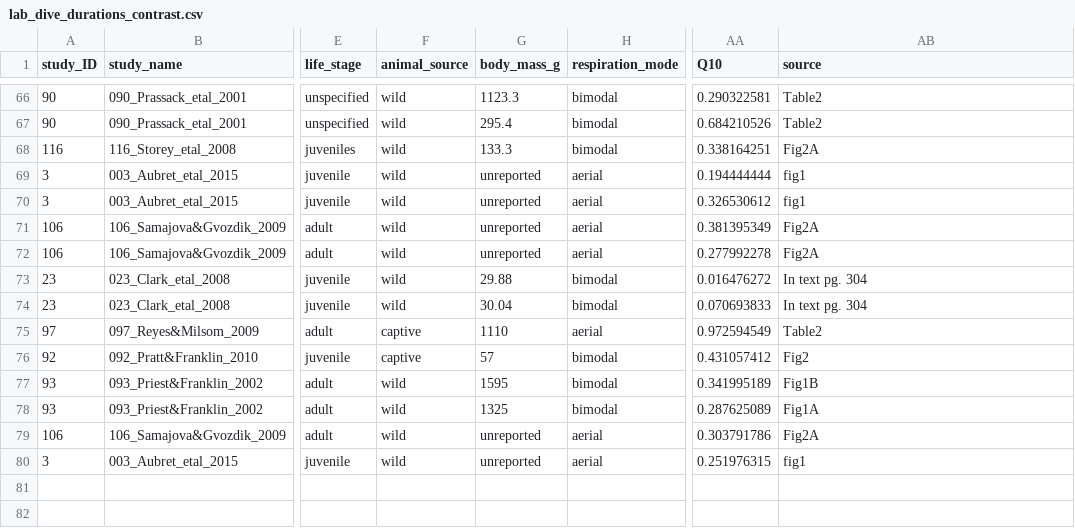
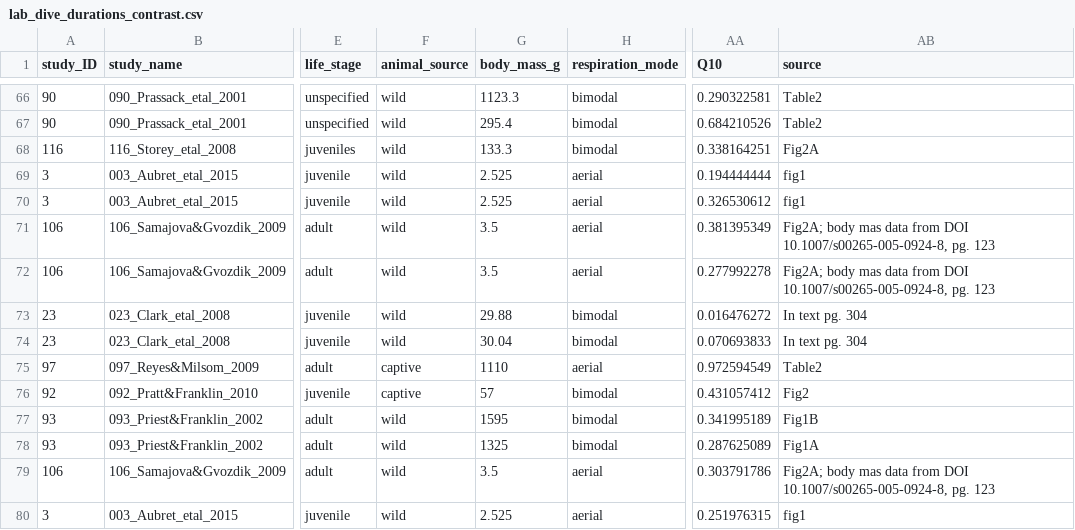
Before and after one commit to essierodgers/diving-meta-analysis, a CSV file: data/lab_dive_durations_contrast.csv, drawn as a sheet; only a part is shown, gaps mark what is left out; the diff covers the shown part only; the diff names each change by its address in the sheet, - before the commit and + after, or states it on an @@ line.

Commit message:
body mass data completed for both contrast and armbased datasets.

```diff
--- a/data/lab_dive_durations_contrast.csv
+++ b/data/lab_dive_durations_contrast.csv
-G69:G70 (body_mass_g): unreported
+G69:G70 (body_mass_g): 2.525
-G71:G72 (body_mass_g): unreported
+G71:G72 (body_mass_g): 3.5
-AB71:AB72 (source): Fig2A
+AB71:AB72 (source): Fig2A; body mas data from DOI 10.1007/s00265-005-0924-8, pg. 123
-G79 (body_mass_g): unreported
+G79 (body_mass_g): 3.5
-AB79 (source): Fig2A
+AB79 (source): Fig2A; body mas data from DOI 10.1007/s00265-005-0924-8, pg. 123
-G80 (body_mass_g): unreported
+G80 (body_mass_g): 2.525
```
Also changed, not shown: 58 edited cells elsewhere in this file, data/lab_dive_durations_armbased.csv, 2 other files.
